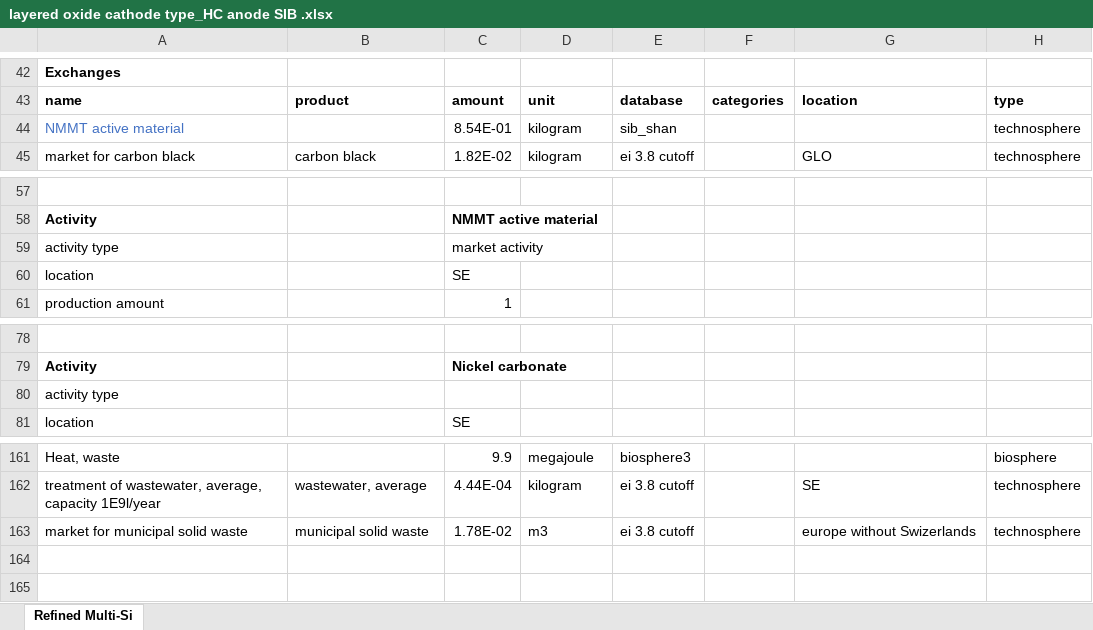
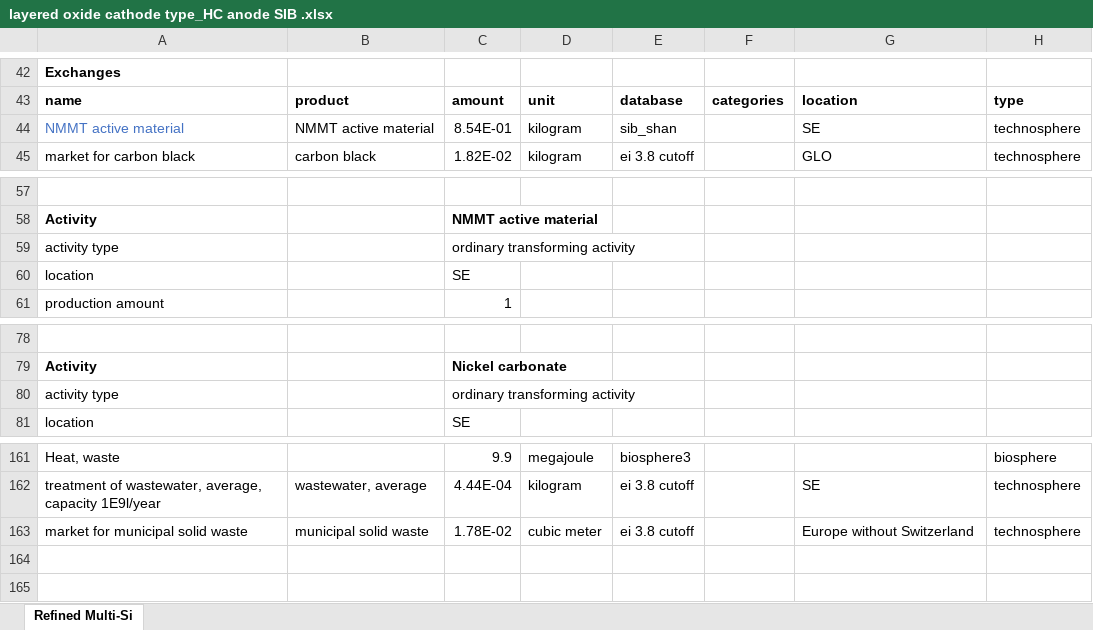
Before and after one commit to tyrael147/moeschpond, an Excel workbook: data/inputs/layered oxide cathode type_HC anode SIB .xlsx, sheet Refined Multi-Si, drawn as a sheet; only a part is shown, gaps mark what is left out; values as stored, in another font and other column widths than the file's, no borders; the diff names each change by its address in the sheet, - before the commit and + after, or states it on an @@ line.

Commit message:
corrected things

```diff
--- a/data/inputs/layered oxide cathode type_HC anode SIB .xlsx (sheet Refined Multi-Si)
+++ b/data/inputs/layered oxide cathode type_HC anode SIB .xlsx (sheet Refined Multi-Si)
-B44: (empty)
+B44: NMMT active material
-G44: (empty)
+G44: SE
-C59: market activity
+C59: ordinary transforming activity
-C80: (empty)
+C80: ordinary transforming activity
-D163: m3
+D163: cubic meter
-G163: europe without Swizerlands
+G163: Europe without Switzerland
```
